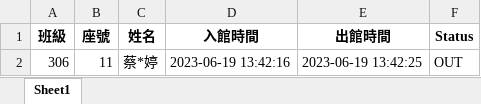
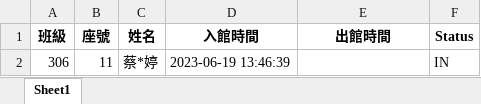
Before and after one commit to whyhugo/ahsnccu-CoS, an Excel workbook: 2023-06-19 Monday.xlsx, sheet Sheet1, drawn as a sheet; values as stored, in another font and other column widths than the file's, no borders; the diff names each change by its address in the sheet, - before the commit and + after, or states it on an @@ line.

```diff
--- a/2023-06-19 Monday.xlsx (sheet Sheet1)
+++ b/2023-06-19 Monday.xlsx (sheet Sheet1)
-D2 (入館時間): 2023-06-19 13:42:16
+D2 (入館時間): 2023-06-19 13:46:39
-E2 (出館時間): 2023-06-19 13:42:25
+E2 (出館時間): (empty)
-F2 (Status): OUT
+F2 (Status): IN
```
Also changed, not shown: 1 other file.
